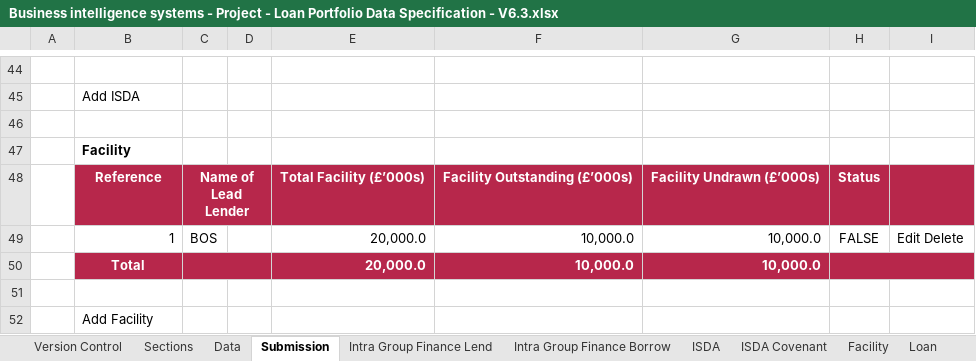
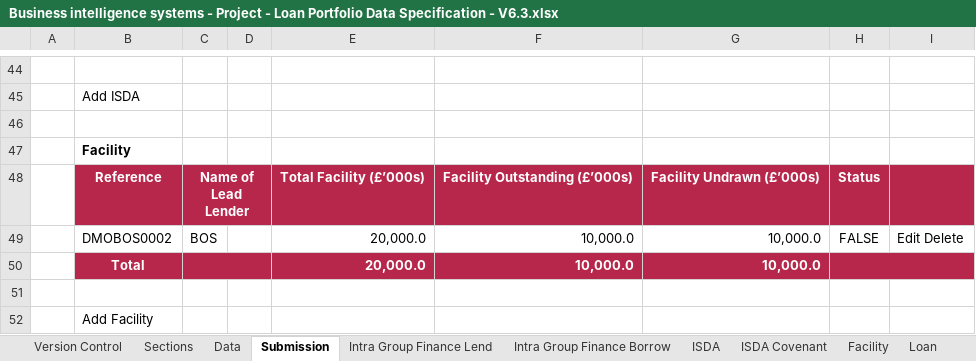
Before and after one commit to AlanFSlaterCompanyNet/ShrForms, an Excel workbook: specifications/lp/Business intelligence systems - Project - Loan Portfolio Data Specification - V6.3.xlsx, sheet Submission, drawn as a sheet; only a part is shown, gaps mark what is left out; values as stored, in another font and other column widths than the file's, no borders; charts and pictures not drawn; the diff names each change by its address in the sheet, - before the commit and + after, or states it on an @@ line.

```diff
--- a/specifications/lp/Business intelligence systems - Project - Loan Portfolio Data Specification - V6.3.xlsx (sheet Submission)
+++ b/specifications/lp/Business intelligence systems - Project - Loan Portfolio Data Specification - V6.3.xlsx (sheet Submission)
-B49: 1
+B49: DMOBOS0002
```
Also changed, not shown: sheet Data, sheet Facility, 2 other files.
